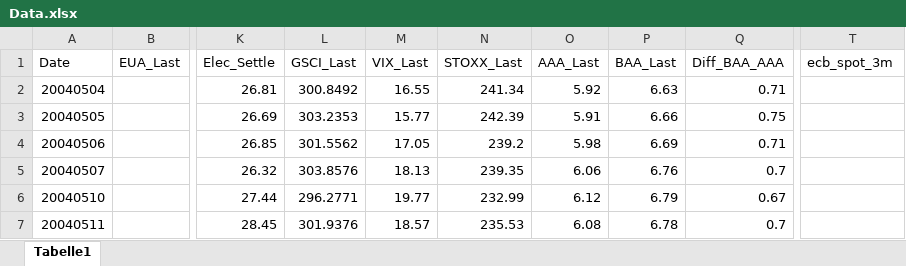
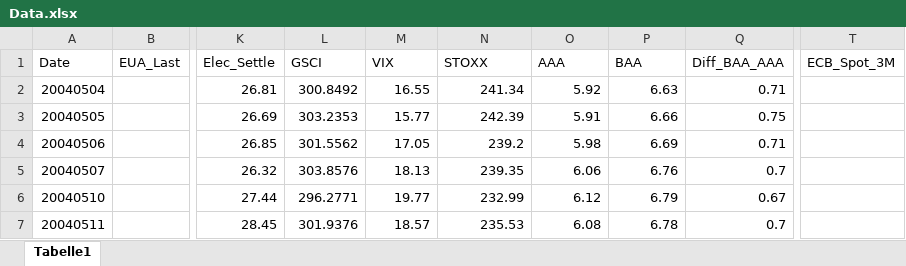
Before and after one commit to ccs282/Dissertation-Code-Data, an Excel workbook: Other data/Data.xlsx, sheet Tabelle1, drawn as a sheet; only a part is shown, gaps mark what is left out; values as stored, in another font and other column widths than the file's, no borders; the diff names each change by its address in the sheet, - before the commit and + after, or states it on an @@ line.

Commit message:
forget

```diff
--- a/Other data/Data.xlsx (sheet Tabelle1)
+++ b/Other data/Data.xlsx (sheet Tabelle1)
-L1: GSCI_Last
+L1: GSCI
-M1: VIX_Last
+M1: VIX
-N1: STOXX_Last
+N1: STOXX
-O1: AAA_Last
+O1: AAA
-P1: BAA_Last
+P1: BAA
-T1: ecb_spot_3m
+T1: ECB_Spot_3M
```
